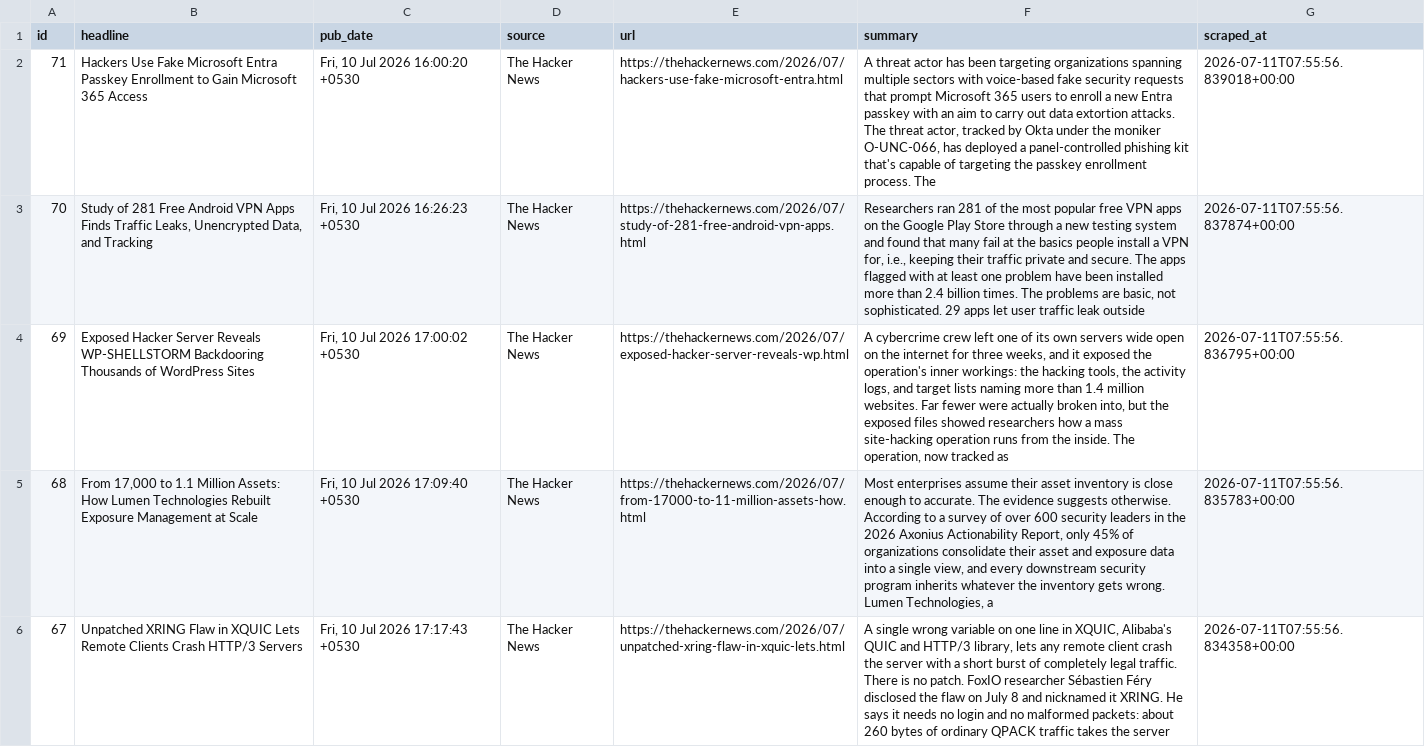
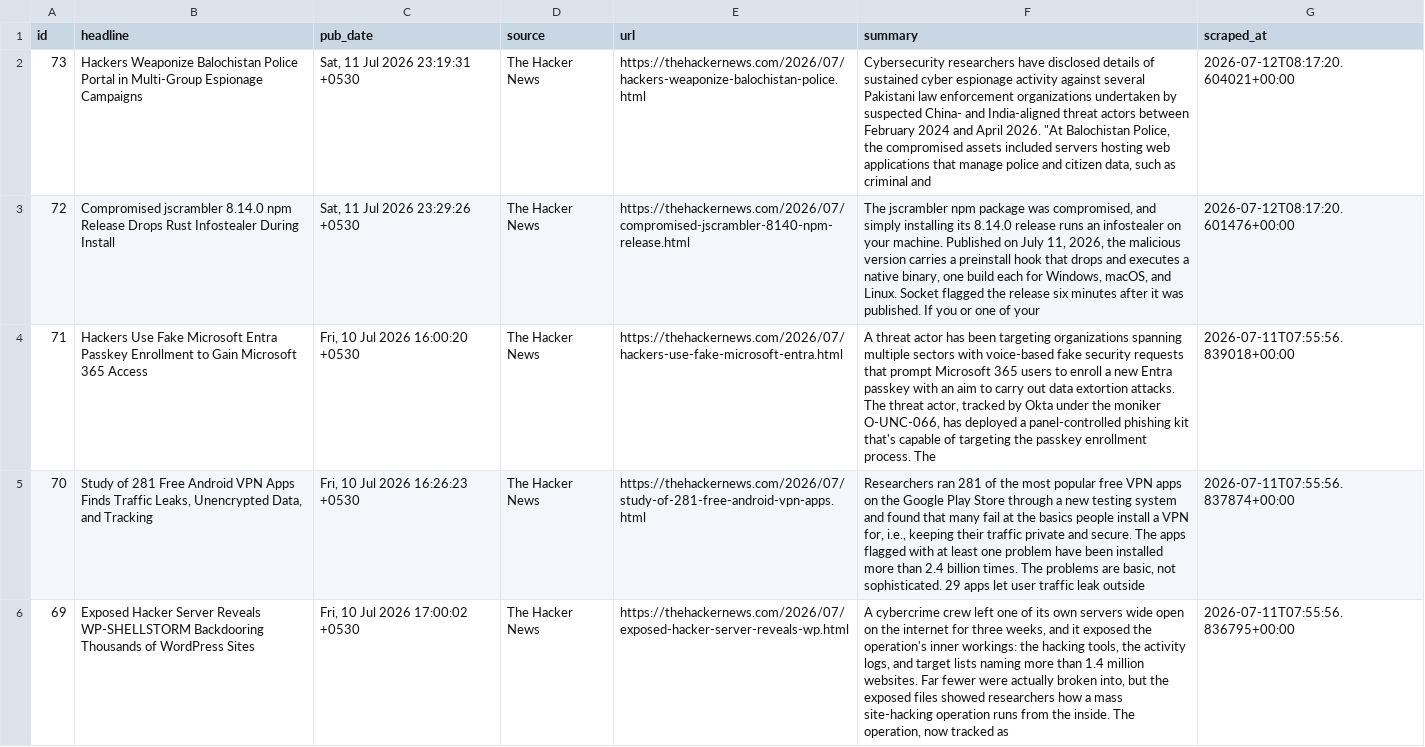
Before and after one commit to IdreesYousofzai/cyber-news-pipeline, a CSV file: data/articles.csv, drawn as a sheet; only a part is shown; the shorter side is filled out with more unchanged rows; the diff names each change by its address in the sheet, - before the commit and + after, or states it on an @@ line.

```diff
--- a/data/articles.csv
+++ b/data/articles.csv
+row 2: 73 | Hackers Weaponize Balochistan Police Portal in Multi-Group Espionage Campaigns | Sat, 11 Jul 2026 23:19:31 +0530 | The Hacker News | https://thehackernews.com/2026/07/hackers-weaponize-balochistan-police.html | Cybersecurity researchers have disclosed details of sustained cyber espionage activity against several Pakistani law enforcement organizations undertaken by suspected China- and India-aligned threat actors between February 2024 and April 2026. "At Balochistan Police, the compromised assets included servers hosting web applications that manage police and citizen data, such as criminal and | 2026-07-12T08:17:20.604021+00:00
+row 3: 72 | Compromised jscrambler 8.14.0 npm Release Drops Rust Infostealer During Install | Sat, 11 Jul 2026 23:29:26 +0530 | The Hacker News | https://thehackernews.com/2026/07/compromised-jscrambler-8140-npm-release.html | The jscrambler npm package was compromised, and simply installing its 8.14.0 release runs an infostealer on your machine. Published on July 11, 2026, the malicious version carries a preinstall hook that drops and executes a native binary, one build each for Windows, macOS, and Linux. Socket flagged the release six minutes after it was published. If you or one of your | 2026-07-12T08:17:20.601476+00:00
```
Also changed, not shown: 1 other file.
